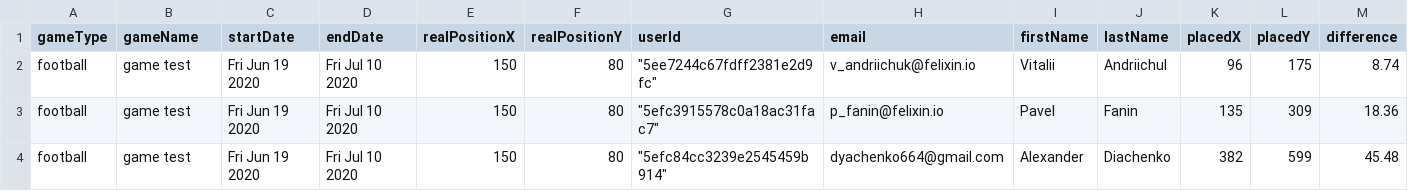
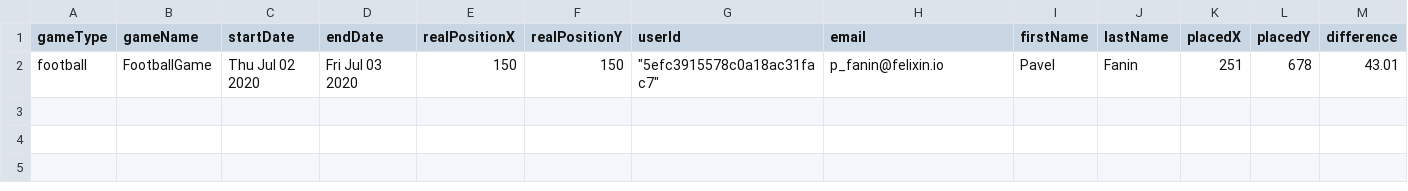
Before and after one commit to andvetall/spot-the-ball-server, a CSV file: src/game-result.csv, drawn as a sheet.

```diff
--- a/src/game-result.csv
+++ b/src/game-result.csv
@@ -1,4 +1,2 @@
 gameType,gameName,startDate,endDate,realPositionX,realPositionY,userId,email,firstName,lastName,placedX,placedY,difference
-football,game test,Fri Jun 19 2020,Fri Jul 10 2020,150,80,"""5ee7244c67fdff2381e2d9fc""",v_andriichuk@felixin.io,Vitalii,Andriichul,96,175,8.74
-football,game test,Fri Jun 19 2020,Fri Jul 10 2020,150,80,"""5efc3915578c0a18ac31fac7""",p_fanin@felixin.io,Pavel,Fanin,135,309,18.36
-football,game test,Fri Jun 19 2020,Fri Jul 10 2020,150,80,"""5efc84cc3239e2545459b914""",dyachenko664@gmail.com,Alexander,Diachenko,382,599,45.48
+football,FootballGame,Thu Jul 02 2020,Fri Jul 03 2020,150,150,"""5efc3915578c0a18ac31fac7""",p_fanin@felixin.io,Pavel,Fanin,251,678,43.01
```
Also changed, not shown: 2 other files.
